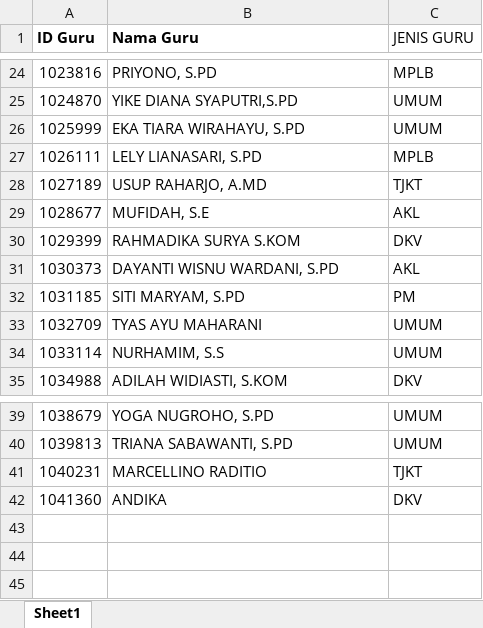
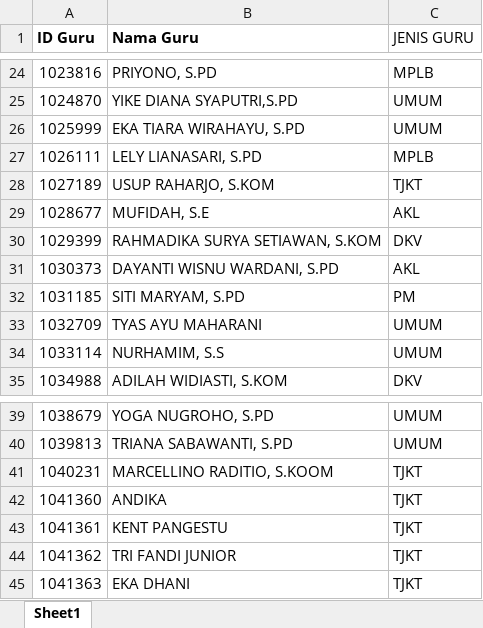
Before and after one commit to webdev14program/webth, an Excel workbook: temp_doc/DATA GURU.xlsx, sheet Sheet1, drawn as a sheet; only a part is shown, gaps mark what is left out; values as stored, in another font and other column widths than the file's, no borders; the diff names each change by its address in the sheet, - before the commit and + after, or states it on an @@ line.

```diff
--- a/temp_doc/DATA GURU.xlsx (sheet Sheet1)
+++ b/temp_doc/DATA GURU.xlsx (sheet Sheet1)
-B28 (Nama Guru): USUP RAHARJO, A.MD
+B28 (Nama Guru): USUP RAHARJO, S.KOM
-B30 (Nama Guru): RAHMADIKA SURYA S.KOM
+B30 (Nama Guru): RAHMADIKA SURYA SETIAWAN, S.KOM
-B41 (Nama Guru): MARCELLINO RADITIO
+B41 (Nama Guru): MARCELLINO RADITIO, S.KOOM
-C42 (JENIS GURU): DKV
+C42 (JENIS GURU): TJKT
+row 43: 1041361 | KENT PANGESTU | TJKT
+row 44: 1041362 | TRI FANDI JUNIOR | TJKT
+row 45: 1041363 | EKA DHANI | TJKT
```
Also changed, not shown: 24 other files.
